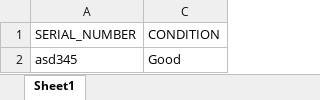
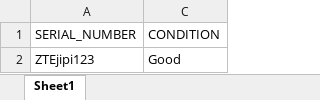
Before and after one commit to helmielix/imdev-elixer, an Excel workbook: logistik/web/uploads/TemplateInputSN (5).xlsx, sheet Sheet1, drawn as a sheet; values as stored, in another font and other column widths than the file's, no borders; the diff names each change by its address in the sheet, - before the commit and + after, or states it on an @@ line.

```diff
--- a/logistik/web/uploads/TemplateInputSN (5).xlsx (sheet Sheet1)
+++ b/logistik/web/uploads/TemplateInputSN (5).xlsx (sheet Sheet1)
-A2 (SERIAL_NUMBER): asd345
+A2 (SERIAL_NUMBER): ZTEjipi123
```
Also changed, not shown: logistik/web/uploads/TemplateInputSN (1).xlsx, logistik/web/uploads/TemplateInputSN (4).xlsx, 41 other files.
